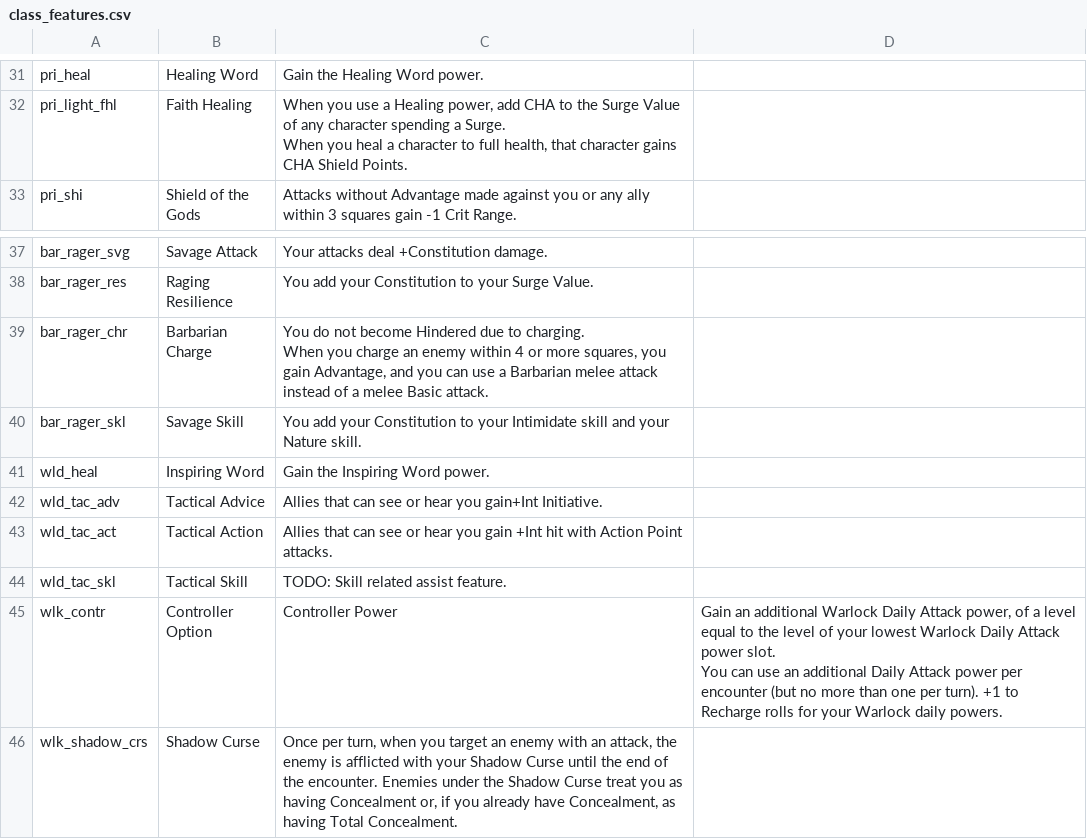
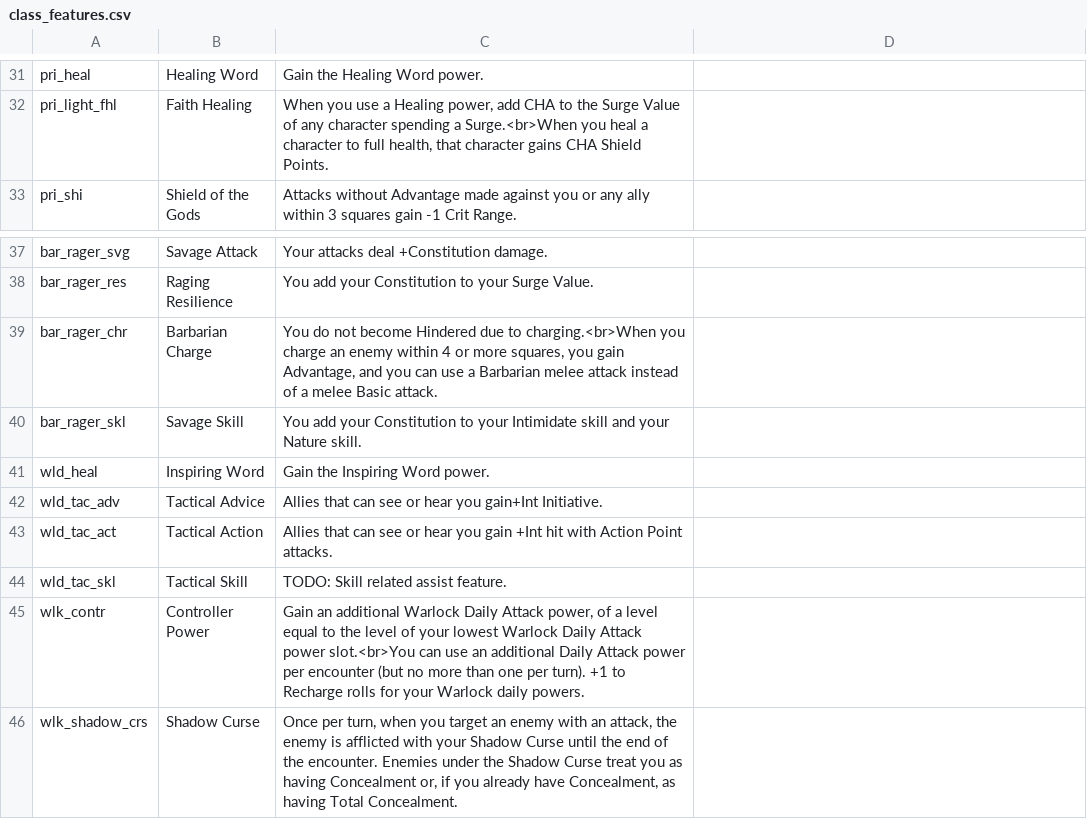
Before and after one commit to capelastegui/sfrpg, a CSV file: inst/raw/character_creation/class_features.csv, drawn as a sheet; only a part is shown, gaps mark what is left out; ↵ is a line break in a cell; the diff covers the shown part only; the diff names each change by its address in the sheet, - before the commit and + after, or states it on an @@ line.

```diff
--- a/inst/raw/character_creation/class_features.csv
+++ b/inst/raw/character_creation/class_features.csv
-C32: …spending a Surge. ↵ When you heal…
+C32: …spending a Surge.<br>When you heal…
-C39: …due to charging. ↵ When you charge…
+C39: …due to charging.<br>When you charge…
-B45: Controller Option
+B45: Controller Power
-C45: Controller Power
+C45: Gain an additional Warlock Daily Attack power, of a level equal to the level of your lowest Warlock Daily Attack power slot.<br>You can use an additional Daily Attack power per encounter (but no more than one per turn). +1 to Recharge rolls for your Warlock daily powers.
-D45: Gain an additional Warlock Daily Attack power, of a level equal to the level of your lowest Warlock Daily Attack power slot. ↵ You can use an additional Daily Attack power per encounter (but no more than one per turn). +1 to Recharge rolls for your Warlock daily powers.
+D45: (empty)
```
Also changed, not shown: 15 edited cells elsewhere in this file, inst/raw/character_creation/powers_raw.csv, 7 other files.
